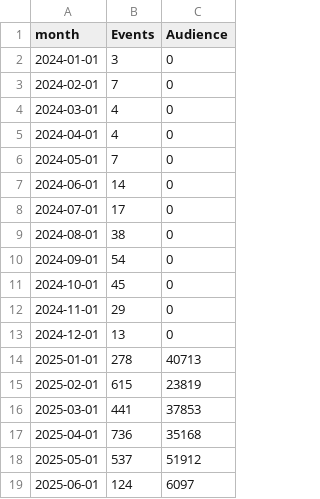
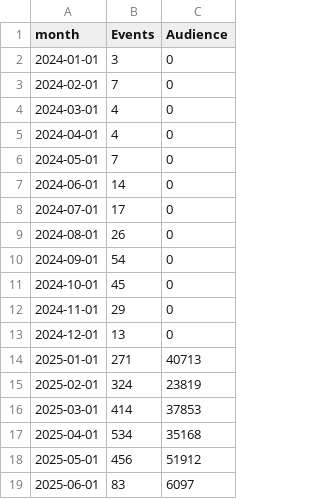
Before and after one commit to open-innovations/bradford-2025, a CSV file: src/themes/programme/_data/events/total_by_month.csv, drawn as a sheet.

```diff
--- a/src/themes/programme/_data/events/total_by_month.csv
+++ b/src/themes/programme/_data/events/total_by_month.csv
@@ -8,3 +8,3 @@ month,Events,Audience
 2024-07-01,17,0
-2024-08-01,38,0
+2024-08-01,26,0
 2024-09-01,54,0
@@ -13,7 +13,7 @@ month,Events,Audience
 2024-12-01,13,0
-2025-01-01,278,40713
-2025-02-01,615,23819
-2025-03-01,441,37853
-2025-04-01,736,35168
-2025-05-01,537,51912
-2025-06-01,124,6097
+2025-01-01,271,40713
+2025-02-01,324,23819
+2025-03-01,414,37853
+2025-04-01,534,35168
+2025-05-01,456,51912
+2025-06-01,83,6097
```
Also changed, not shown: src/themes/programme/_data/events/monthly_breakdown.csv, src/themes/programme/_data/events/monthly_by_project.csv, 5 other files.
